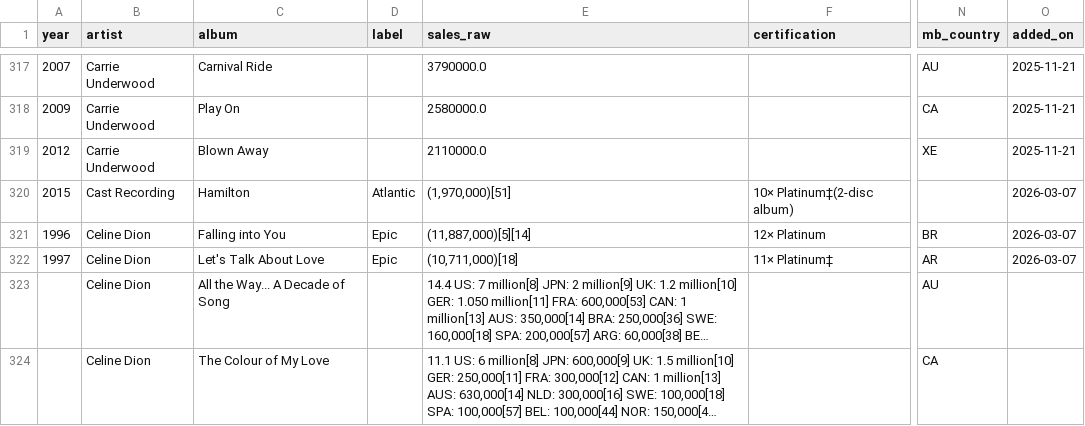
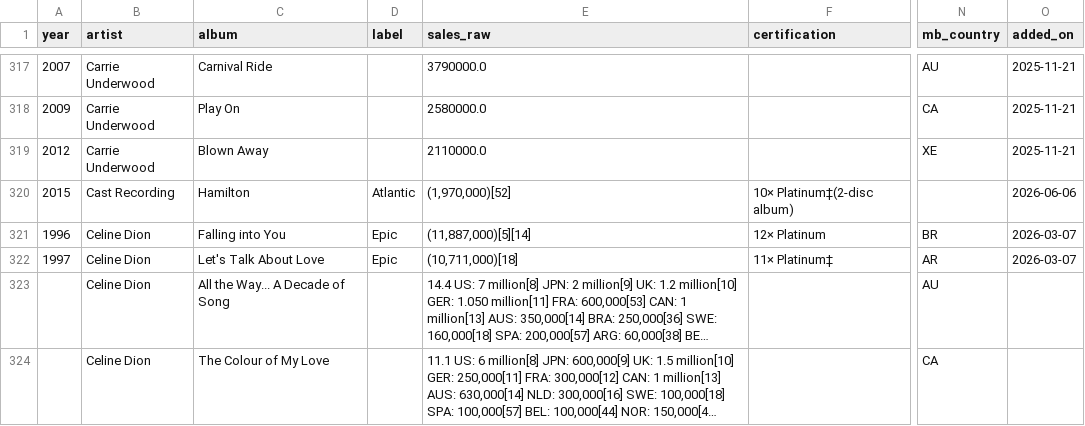
Before and after one commit to 66fishmarket-droid/STRUMOTDSeedGen, a CSV file: data/albums_canon.csv, drawn as a sheet; only a part is shown, gaps mark what is left out; long unchanged cells end in …; the diff covers the shown part only; the diff names each change by its address in the sheet, - before the commit and + after, or states it on an @@ line.

```diff
--- a/data/albums_canon.csv
+++ b/data/albums_canon.csv
-E320 (sales_raw): (1,970,000)[51]
+E320 (sales_raw): (1,970,000)[52]
-O320 (added_on): 2026-03-07
+O320 (added_on): 2026-06-06
```
Also changed, not shown: 1 added row and 6 edited cells elsewhere in this file.
